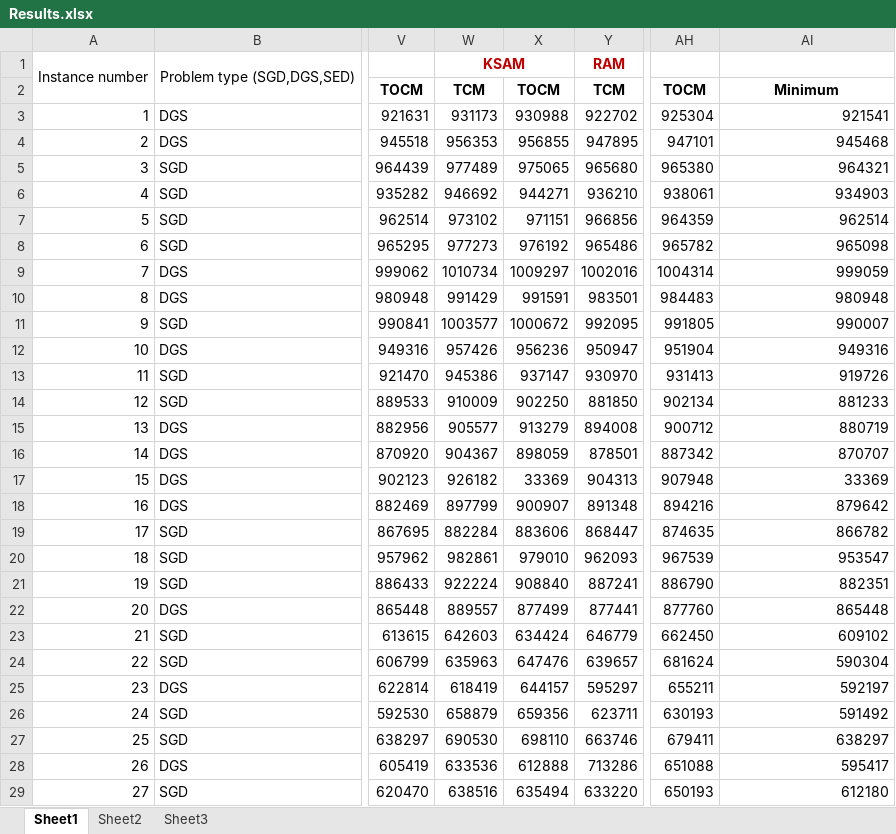
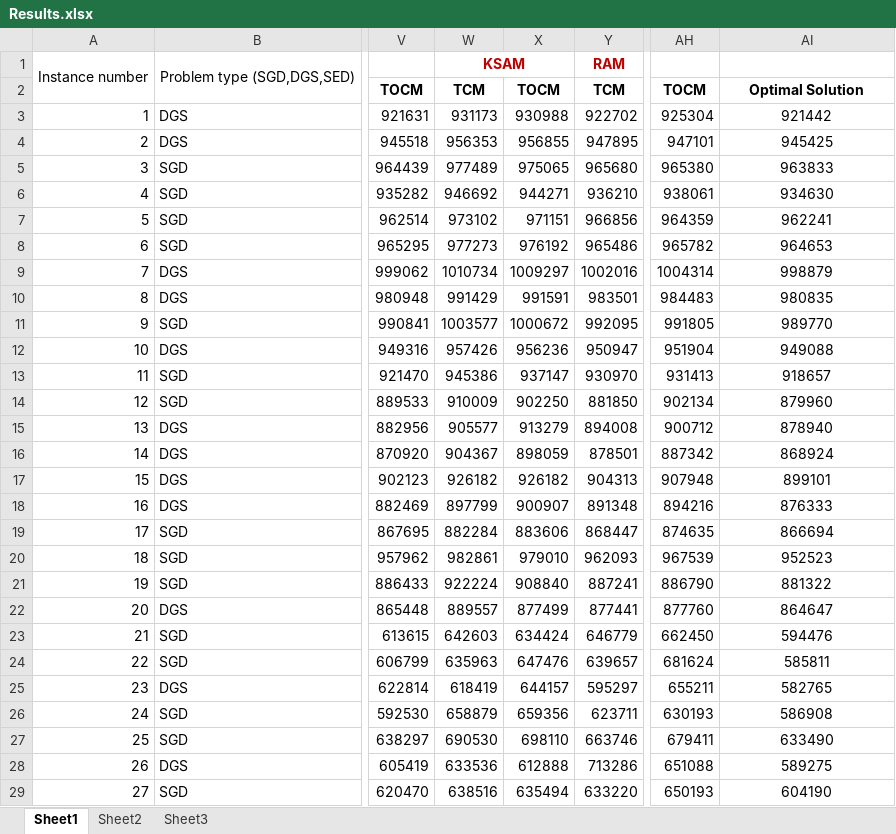
Before and after one commit to Sujan242/Transportation-Problem, an Excel workbook: Results.xlsx, sheet Sheet1, drawn as a sheet; only a part is shown, gaps mark what is left out; values as stored, in another font and other column widths than the file's, no borders; the diff covers the shown part only; the diff names each change by its address in the sheet, - before the commit and + after, or states it on an @@ line.

```diff
--- a/Results.xlsx (sheet Sheet1)
+++ b/Results.xlsx (sheet Sheet1)
-AI2: Minimum
+AI2: Optimal Solution
-AI3: 921541
+AI3: 921442
-AI3:AI29 alignment: right
+AI3:AI29 alignment: center
-AI4: 945468
+AI4: 945425
-AI5: 964321
+AI5: 963833
-AI6: 934903
+AI6: 934630
-AI7: 962514
+AI7: 962241
-AI8: 965098
+AI8: 964653
-AI9: 999059
+AI9: 998879
-AI10: 980948
+AI10: 980835
-AI11: 990007
+AI11: 989770
-AI12: 949316
+AI12: 949088
-AI13: 919726
+AI13: 918657
-AI14: 881233
+AI14: 879960
-AI15: 880719
+AI15: 878940
-AI16: 870707
+AI16: 868924
-X17: 33369
+X17: 926182
-AI17: 33369
+AI17: 899101
-AI18: 879642
+AI18: 876333
-AI19: 866782
+AI19: 866694
-AI20: 953547
+AI20: 952523
-AI21: 882351
+AI21: 881322
-AI22: 865448
+AI22: 864647
-AI23: 609102
+AI23: 594476
-AI24: 590304
+AI24: 585811
-AI25: 592197
+AI25: 582765
-AI26: 591492
+AI26: 586908
-AI27: 638297
+AI27: 633490
-AI28: 595417
+AI28: 589275
-AI29: 612180
+AI29: 604190
```
Also changed, not shown: 143 edited cells and cell formats elsewhere in this sheet, formulas that keep their value, 17 other files.
